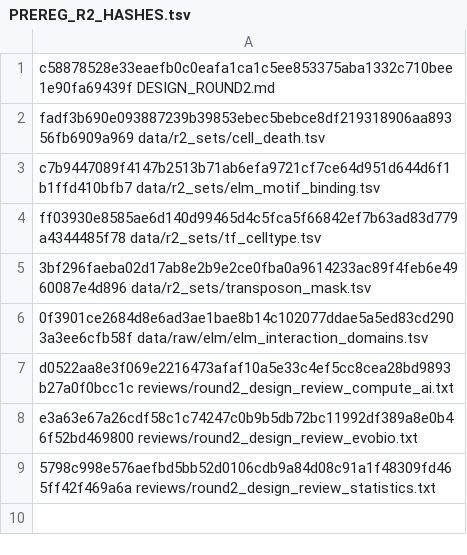
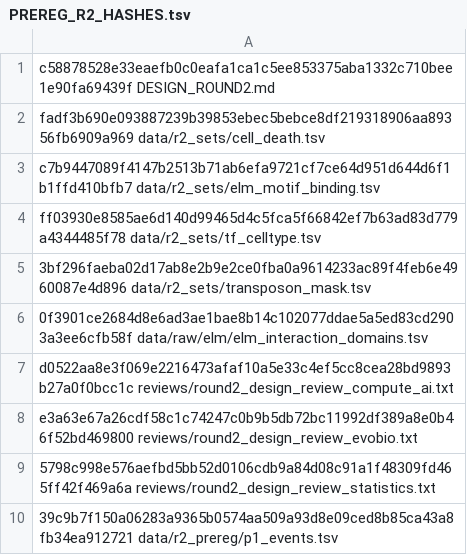
Before and after one commit to evocellnet/hackathon-phase2-multicellularity, a TSV file: data/r2_prereg/PREREG_R2_HASHES.tsv, drawn as a sheet.

```diff
--- a/data/r2_prereg/PREREG_R2_HASHES.tsv
+++ b/data/r2_prereg/PREREG_R2_HASHES.tsv
@@ -9 +9,2 @@ e3a63e67a26cdf58c1c74247c0b9b5db72bc11992df389a8e0b46f52bd469800  reviews/round2
 5798c998e576aefbd5bb52d0106cdb9a84d08c91a1f48309fd465ff42f469a6a  reviews/round2_design_review_statistics.txt
+39c9b7f150a06283a9365b0574aa509a93d8e09ced8b85ca43a8fb34ea912721  data/r2_prereg/p1_events.tsv
```
Also changed, not shown: 1 other file.
